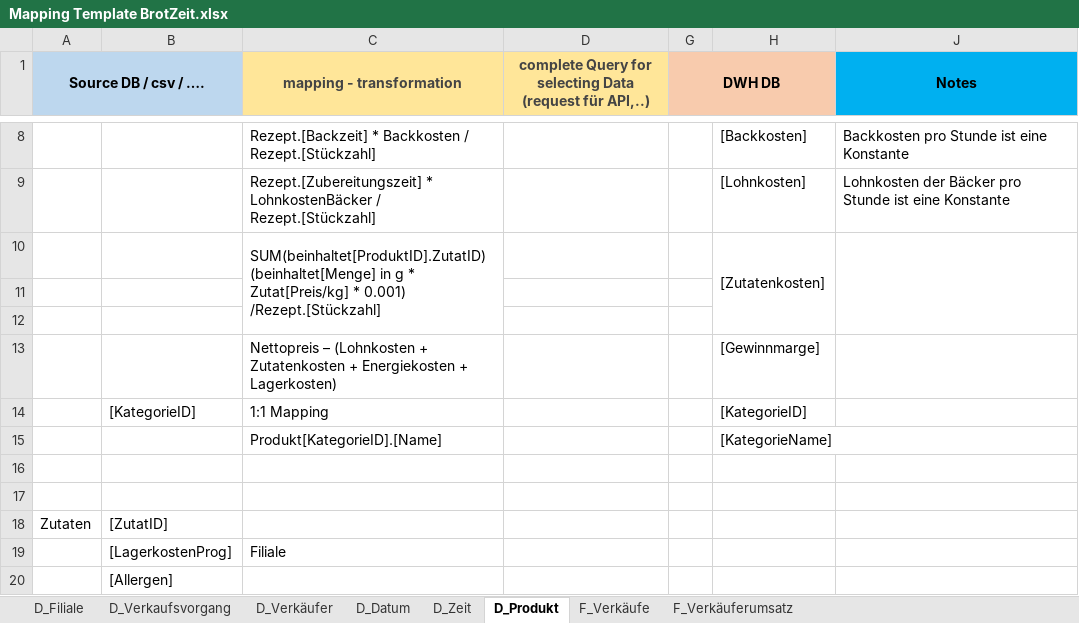
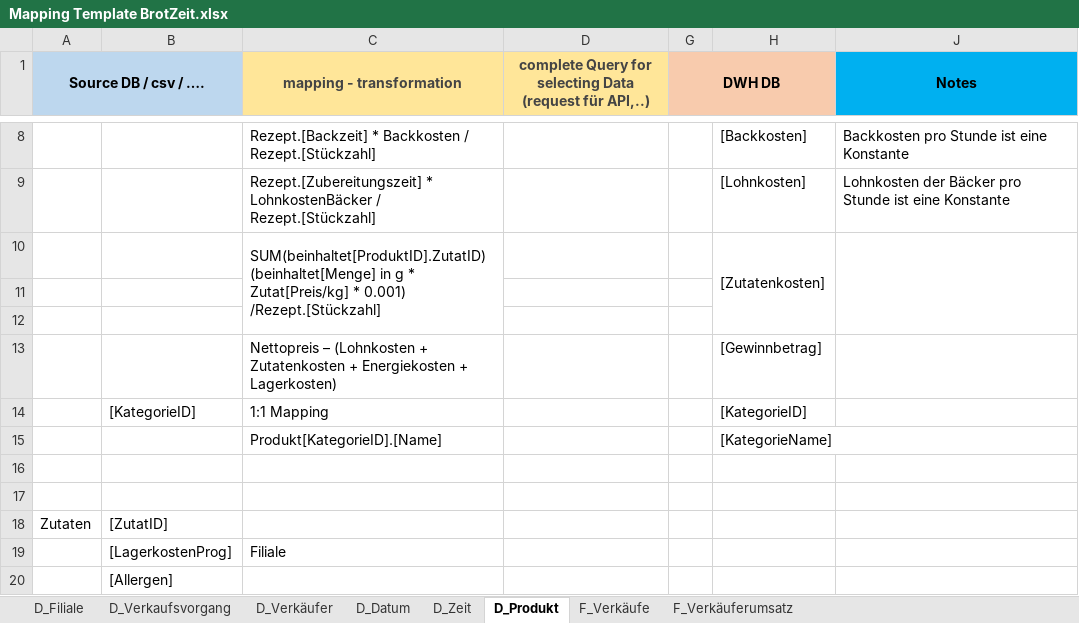
Before and after one commit to Thoerchen/BackZeit, an Excel workbook: Mapping Template BrotZeit.xlsx, sheet D_Produkt, drawn as a sheet; only a part is shown, gaps mark what is left out; values as stored, in another font and other column widths than the file's, no borders; the diff names each change by its address in the sheet, - before the commit and + after, or states it on an @@ line.

```diff
--- a/Mapping Template BrotZeit.xlsx (sheet D_Produkt)
+++ b/Mapping Template BrotZeit.xlsx (sheet D_Produkt)
-H13: [Gewinnmarge]
+H13: [Gewinnbetrag]
```
Also changed, not shown: 1 other file.
